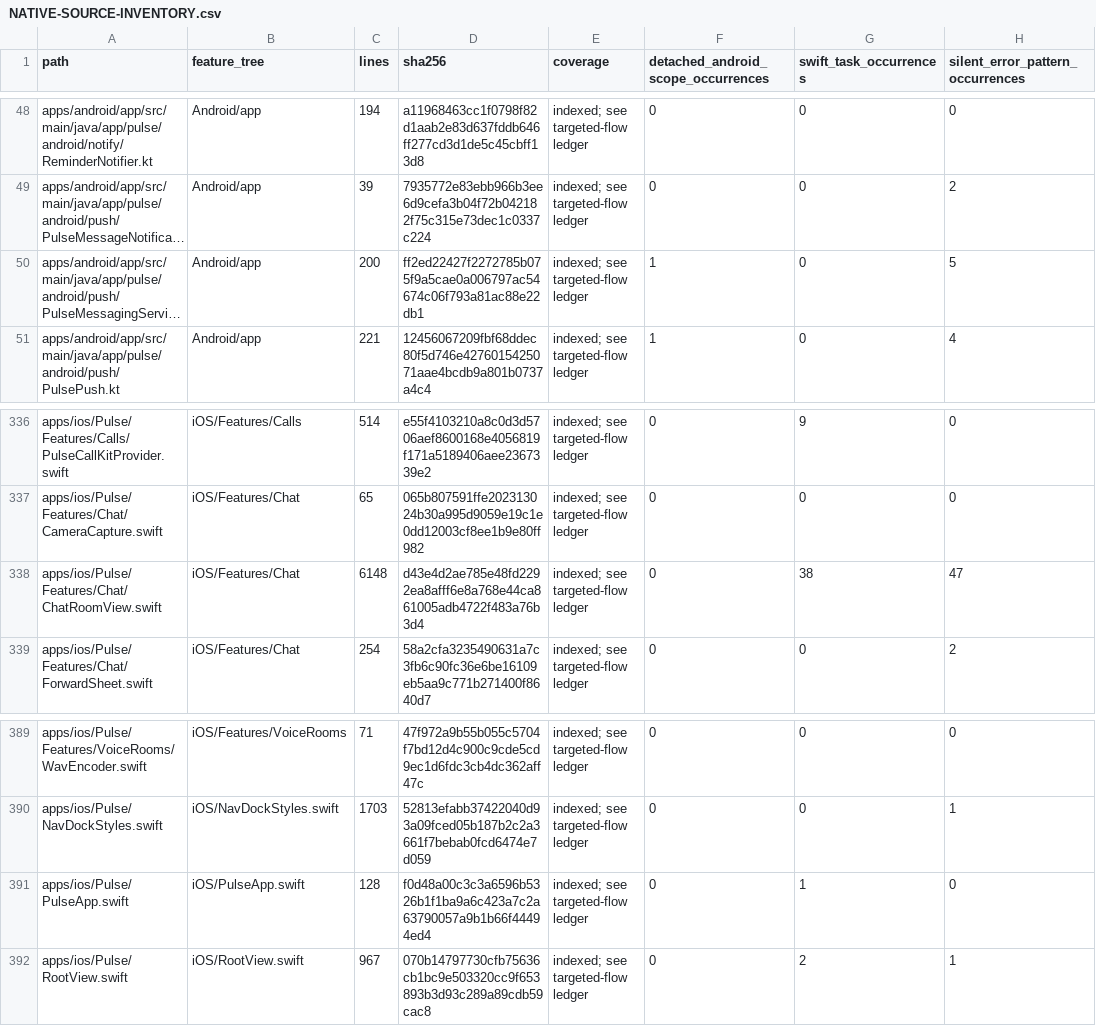
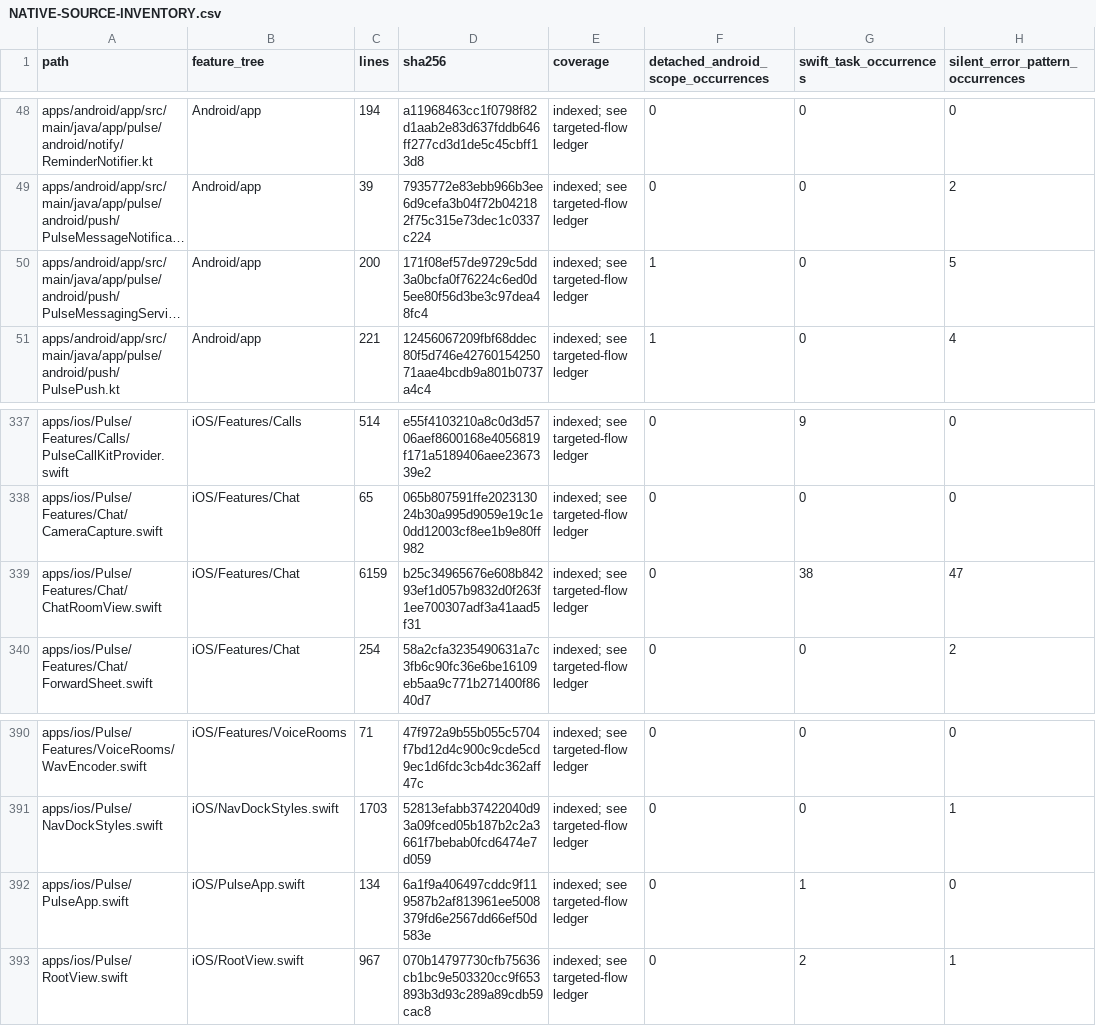
Before and after one commit to GrapseeAgency/the-mystrious-chat-app, a CSV file: docs/NATIVE-SOURCE-INVENTORY.csv, drawn as a sheet; only a part is shown, gaps mark what is left out; long unchanged cells end in …; addresses are those after the commit; the diff covers the shown part only; the diff names each change by its address in the sheet, - before the commit and + after, or states it on an @@ line.

```diff
--- a/docs/NATIVE-SOURCE-INVENTORY.csv
+++ b/docs/NATIVE-SOURCE-INVENTORY.csv
-D50 (sha256): ff2ed22427f2272785b075f9a5cae0a006797ac54674c06f793a81ac88e22db1
+D50 (sha256): 171f08ef57de9729c5dd3a0bcfa0f76224c6ed0d5ee80f56d3be3c97dea48fc4
-C339 (lines): 6148
+C339 (lines): 6159
-D339 (sha256): d43e4d2ae785e48fd2292ea8afff6e8a768e44ca861005adb4722f483a76b3d4
+D339 (sha256): b25c34965676e608b84293ef1d057b9832d0f263f1ee700307adf3a41aad5f31
-C392 (lines): 128
+C392 (lines): 134
-D392 (sha256): f0d48a00c3c3a6596b5326b1f1ba9a6c423a7c2a63790057a9b1b66f44494ed4
+D392 (sha256): 6a1f9a406497cddc9f119587b2af813961ee5008379fd6e2567dd66ef50d583e
```
Also changed, not shown: 1 added row and 28 edited cells elsewhere in this file, 20 other files.
